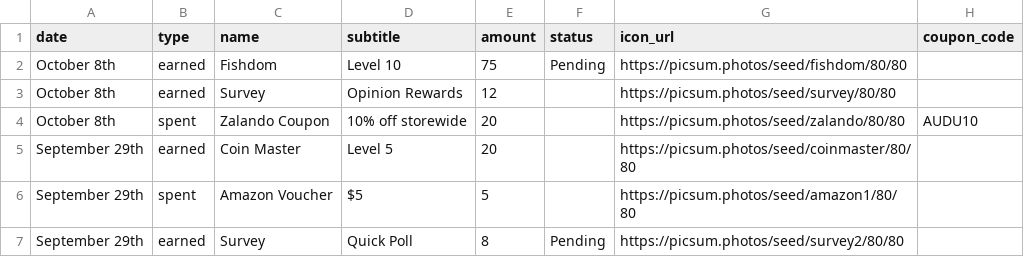
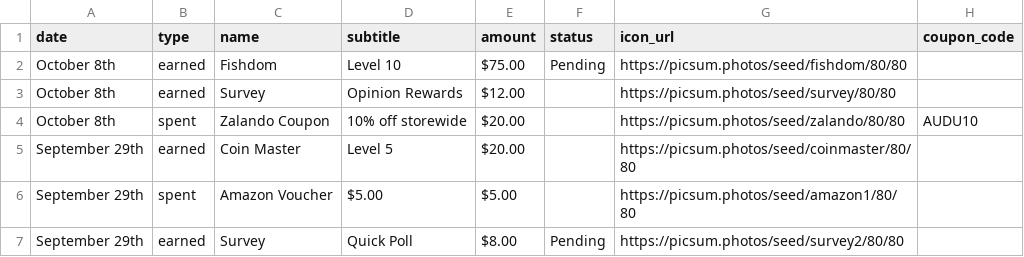
Before and after one commit to tanvir-azad-de/pz, a TSV file: seed/wallet.tsv, drawn as a sheet.

```diff
--- a/seed/wallet.tsv
+++ b/seed/wallet.tsv
@@ -1,7 +1,7 @@
 date	type	name	subtitle	amount	status	icon_url	coupon_code
-October 8th	earned	Fishdom	Level 10	75	Pending	https://picsum.photos/seed/fishdom/80/80	
-October 8th	earned	Survey	Opinion Rewards	12		https://picsum.photos/seed/survey/80/80	
-October 8th	spent	Zalando Coupon	10% off storewide	20		https://picsum.photos/seed/zalando/80/80	AUDU10
-September 29th	earned	Coin Master	Level 5	20		https://picsum.photos/seed/coinmaster/80/80	
-September 29th	spent	Amazon Voucher	$5	5		https://picsum.photos/seed/amazon1/80/80	
-September 29th	earned	Survey	Quick Poll	8	Pending	https://picsum.photos/seed/survey2/80/80	
+October 8th	earned	Fishdom	Level 10	$75.00	Pending	https://picsum.photos/seed/fishdom/80/80	
+October 8th	earned	Survey	Opinion Rewards	$12.00		https://picsum.photos/seed/survey/80/80	
+October 8th	spent	Zalando Coupon	10% off storewide	$20.00		https://picsum.photos/seed/zalando/80/80	AUDU10
+September 29th	earned	Coin Master	Level 5	$20.00		https://picsum.photos/seed/coinmaster/80/80	
+September 29th	spent	Amazon Voucher	$5.00	$5.00		https://picsum.photos/seed/amazon1/80/80	
+September 29th	earned	Survey	Quick Poll	$8.00	Pending	https://picsum.photos/seed/survey2/80/80	
```
Also changed, not shown: seed/games.tsv, seed/rewards.tsv, 17 other files.
